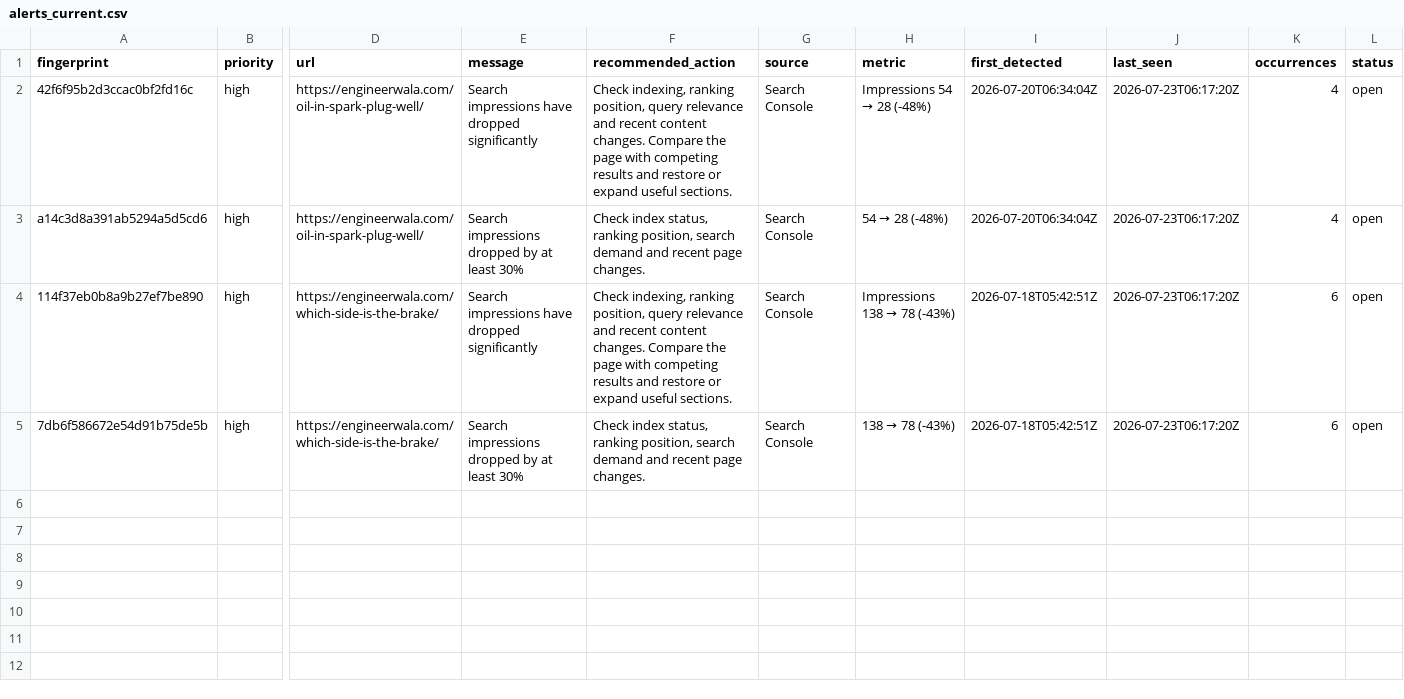
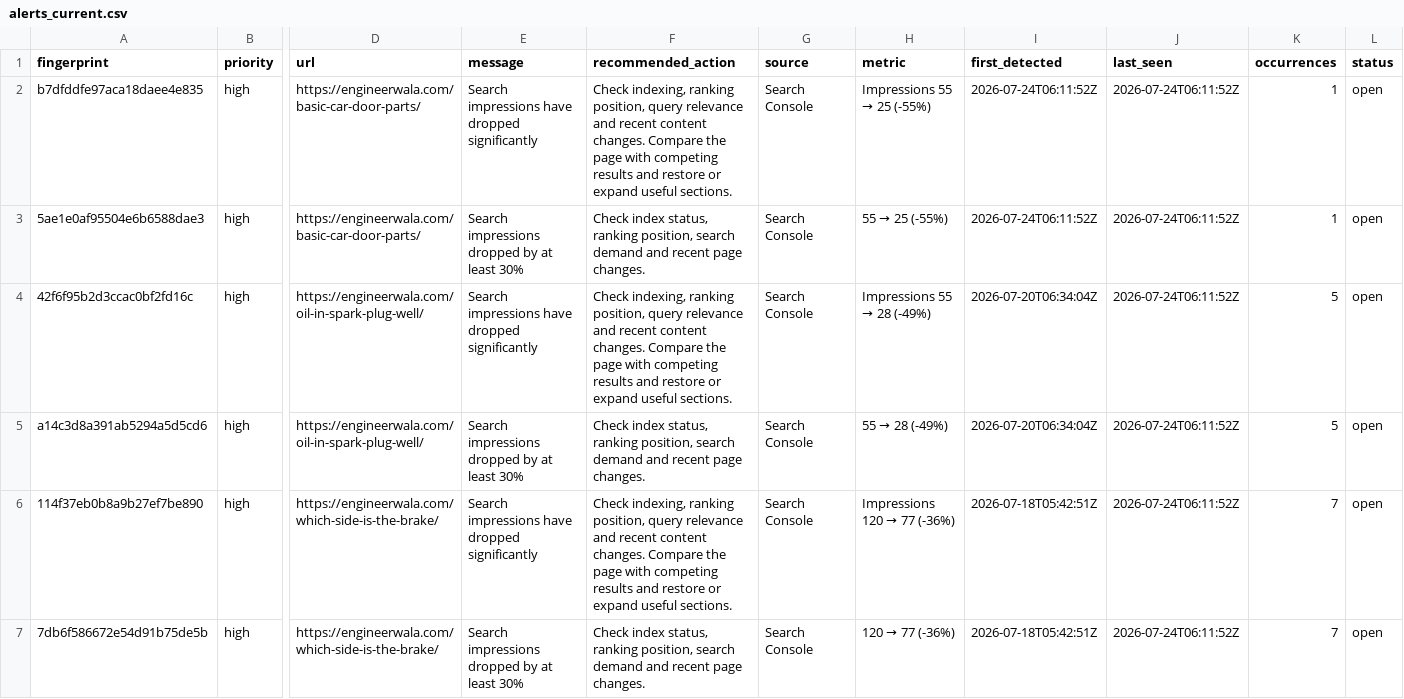
Before and after one commit to hamidrasheed350-hue/engineerwala-seo-tracker, a CSV file: data/alerts_current.csv, drawn as a sheet; only a part is shown, gaps mark what is left out; addresses are those after the commit; rows hold the shown columns only; the diff names each change by its address in the sheet, - before the commit and + after, or states it on an @@ line.

```diff
--- a/data/alerts_current.csv
+++ b/data/alerts_current.csv
+row 2: b7dfddfe97aca18daee4e835 | high | https://engineerwala.com/basic-car-door-parts/ | Search impressions have dropped significantly | Check indexing, ranking position, query relevance and recent content changes. Compare the page with competing results and restore or expand useful sections. | Search Console | Impressions 55 → 25 (-55%) | 2026-07-24T06:11:52Z | 2026-07-24T06:11:52Z | 1 | open
+row 3: 5ae1e0af95504e6b6588dae3 | high | https://engineerwala.com/basic-car-door-parts/ | Search impressions dropped by at least 30% | Check index status, ranking position, search demand and recent page changes. | Search Console | 55 → 25 (-55%) | 2026-07-24T06:11:52Z | 2026-07-24T06:11:52Z | 1 | open
@@ H4 (metric): Impressions 54 → 28 (-48%) → Impressions 55 → 28 (-49%) @@
-J4:J7 (last_seen): 2026-07-23T06:17:20Z
+J4:J7 (last_seen): 2026-07-24T06:11:52Z
-K4:K5 (occurrences): 4
+K4:K5 (occurrences): 5
@@ H5 (metric): 54 → 28 (-48%) → 55 → 28 (-49%) @@
@@ H6 (metric): Impressions 138 → 78 (-43%) → Impressions 120 → 77 (-36%) @@
-K6:K7 (occurrences): 6
+K6:K7 (occurrences): 7
@@ H7 (metric): 138 → 78 (-43%) → 120 → 77 (-36%) @@
```
Also changed, not shown: data/issues.csv, data/latest_audit.csv, 19 other files.
